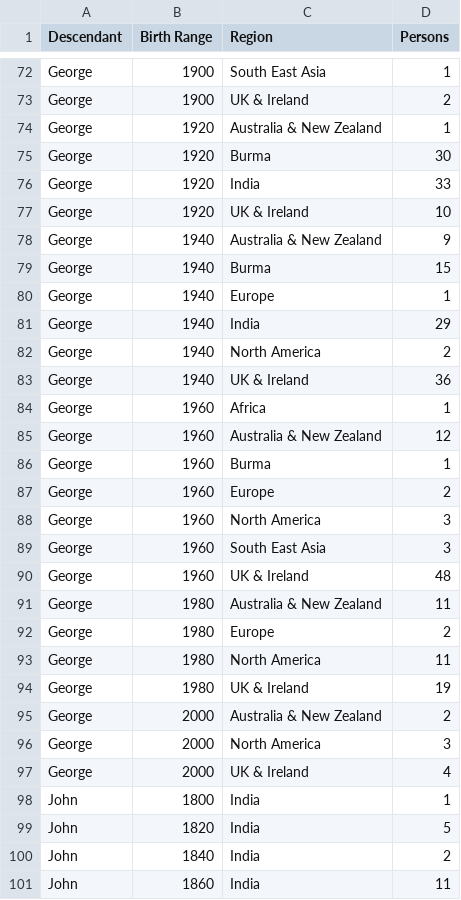
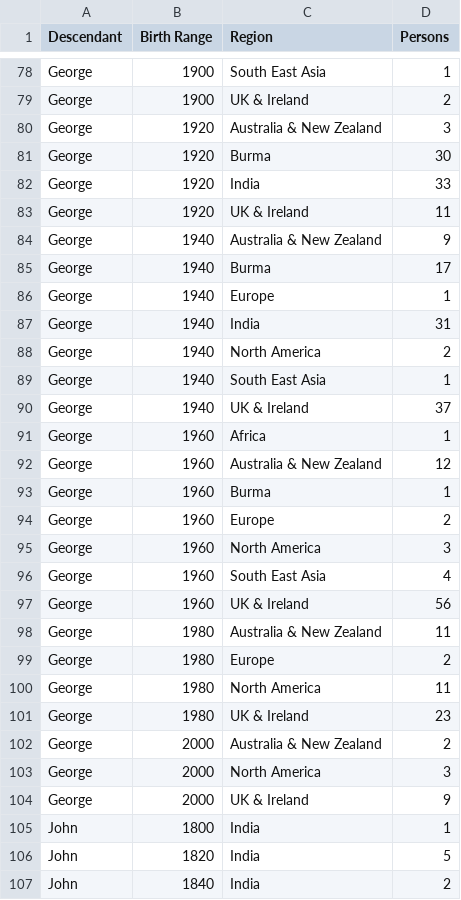
Before and after one commit to spuddybike/oharas-in-india, a CSV file: analysis/bmd-data/birth-range.csv, drawn as a sheet; only a part is shown, gaps mark what is left out; the shorter side is filled out with more unchanged rows; the diff covers the shown part only.

```diff
--- a/analysis/bmd-data/birth-range.csv
+++ b/analysis/bmd-data/birth-range.csv
@@ -73,12 +79,13 @@ George,1900,South East Asia,1
 George,1900,UK & Ireland,2
-George,1920,Australia & New Zealand,1
+George,1920,Australia & New Zealand,3
 George,1920,Burma,30
 George,1920,India,33
-George,1920,UK & Ireland,10
+George,1920,UK & Ireland,11
 George,1940,Australia & New Zealand,9
-George,1940,Burma,15
+George,1940,Burma,17
 George,1940,Europe,1
-George,1940,India,29
+George,1940,India,31
 George,1940,North America,2
-George,1940,UK & Ireland,36
+George,1940,South East Asia,1
+George,1940,UK & Ireland,37
 George,1960,Africa,1
@@ -88,4 +95,4 @@ George,1960,Europe,2
 George,1960,North America,3
-George,1960,South East Asia,3
-George,1960,UK & Ireland,48
+George,1960,South East Asia,4
+George,1960,UK & Ireland,56
 George,1980,Australia & New Zealand,11
@@ -93,6 +100,6 @@ George,1980,Europe,2
 George,1980,North America,11
-George,1980,UK & Ireland,19
+George,1980,UK & Ireland,23
 George,2000,Australia & New Zealand,2
 George,2000,North America,3
-George,2000,UK & Ireland,4
+George,2000,UK & Ireland,9
 John,1800,India,1
```
Also changed, not shown: 7 added rows, 1 removed row and 22 edited cells elsewhere in this file.
